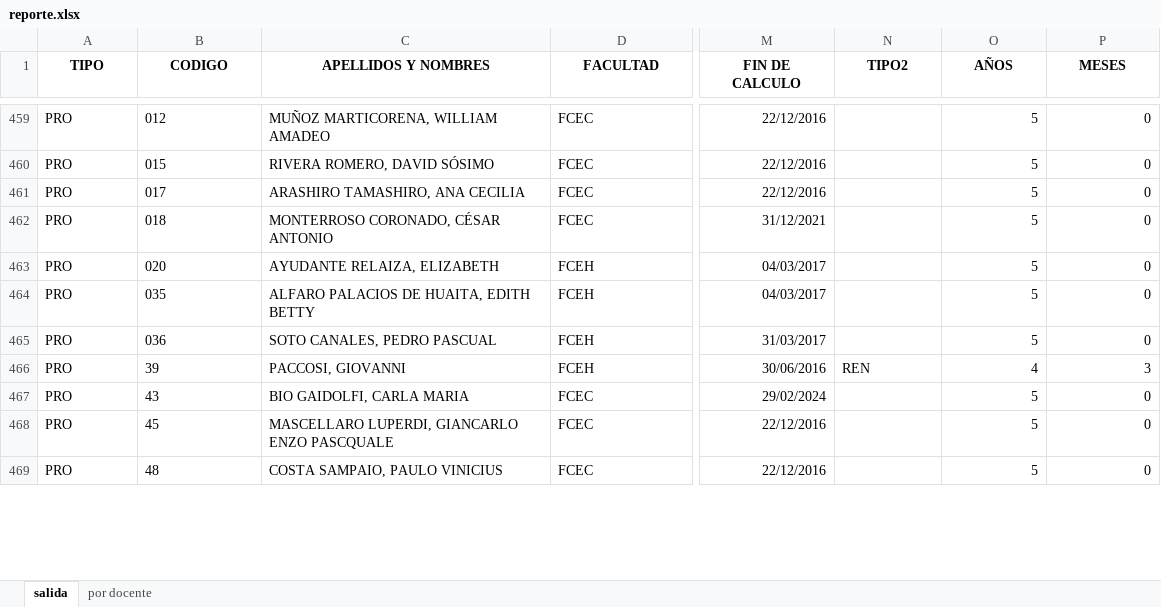
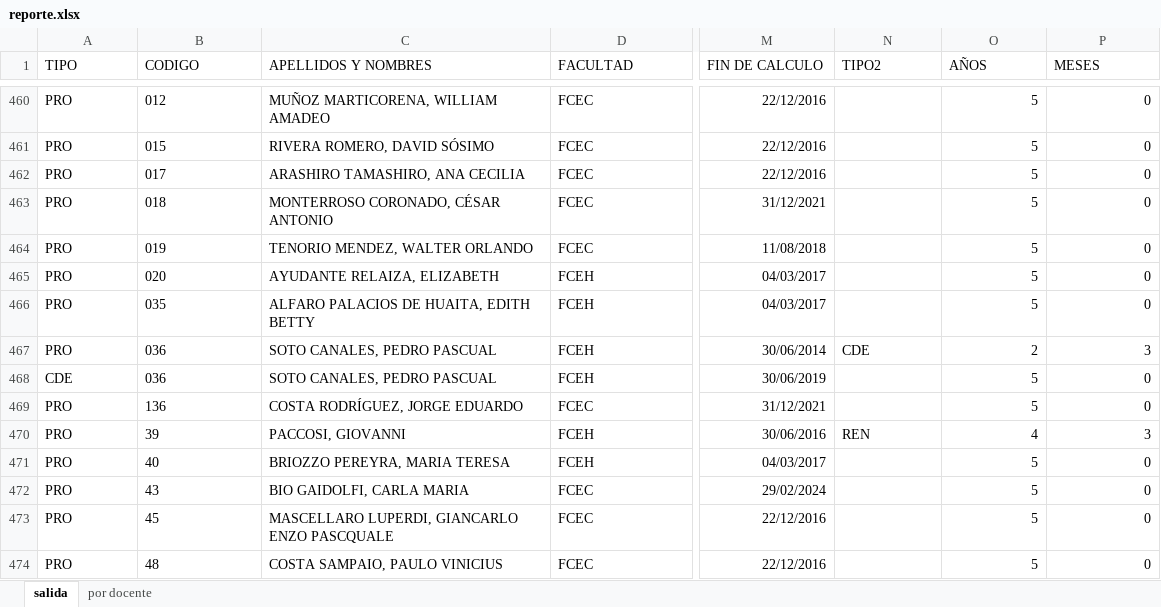
Before and after one commit to acaty64/DocentesNombrados, an Excel workbook: output/reporte.xlsx, sheet salida, drawn as a sheet; only a part is shown, gaps mark what is left out; values as stored, in another font and other column widths than the file's, no borders; addresses are those after the commit; rows hold the shown columns only; the diff covers the shown part only; the diff names each change by its address in the sheet, - before the commit and + after, or states it on an @@ line.

```diff
--- a/output/reporte.xlsx (sheet salida)
+++ b/output/reporte.xlsx (sheet salida)
@@ A1:P1 bold: on → off, alignment: center → left @@
+row 464: PRO | 019 | TENORIO MENDEZ, WALTER ORLANDO | FCEC | 11/08/2018 |  | 5 | 0
-M467 (FIN DE CALCULO): 31/03/2017
+M467 (FIN DE CALCULO): 30/06/2014
-N467 (TIPO2): (empty)
+N467 (TIPO2): CDE
-O467 (AÑOS): 5
+O467 (AÑOS): 2
-P467 (MESES): 0
+P467 (MESES): 3
+row 468: CDE | 036 | SOTO CANALES, PEDRO PASCUAL | FCEH | 30/06/2019 |  | 5 | 0
@@ row 476 moved to row 469: PRO @@
+row 471: PRO | 40 | BRIOZZO PEREYRA, MARIA TERESA | FCEH | 04/03/2017 |  | 5 | 0
```
Also changed, not shown: 3 added rows, 1 removed row, 6 edited cells and cell formats elsewhere in this sheet, sheet por docente, BORRADOR PROYECCION 23 AÑOS DOCENTES NOMBRADOS.xlsm, 4 other files.
